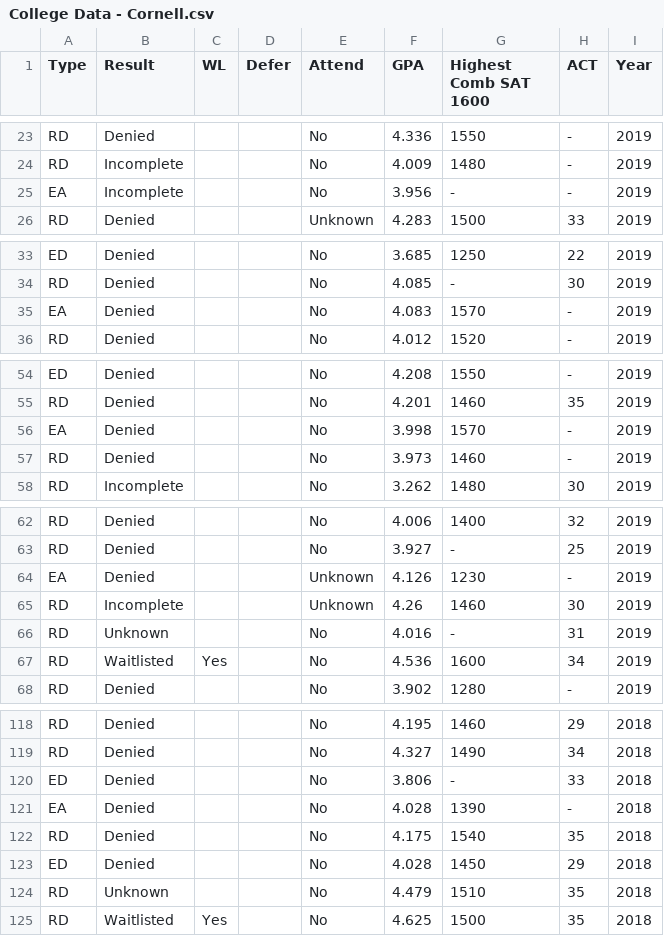
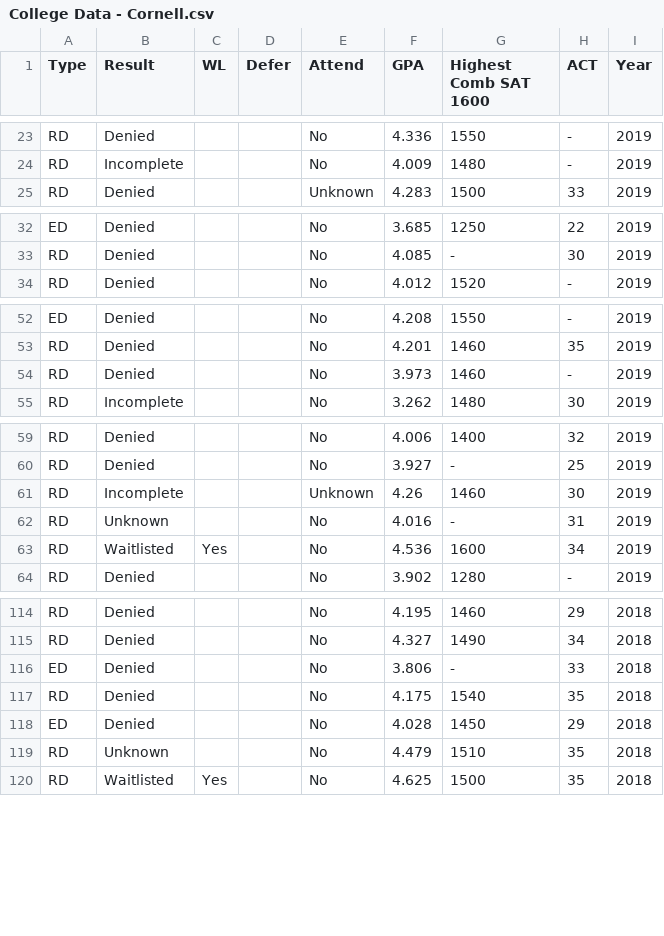
Before and after one commit to rishavb123/CollegeData, a CSV file: data/College Data - Cornell.csv, drawn as a sheet; only a part is shown, gaps mark what is left out; the diff covers the shown part only; the diff names each change by its address in the sheet, - before the commit and + after, or states it on an @@ line.

Commit message:
changed to cornell model

```diff
--- a/data/College Data - Cornell.csv
+++ b/data/College Data - Cornell.csv
-row 25: EA | Incomplete |  |  | No | 3.956 | - | - | 2019
-row 35: EA | Denied |  |  | No | 4.083 | 1570 | - | 2019
-row 56: EA | Denied |  |  | No | 3.998 | 1570 | - | 2019
-row 64: EA | Denied |  |  | Unknown | 4.126 | 1230 | - | 2019
-row 121: EA | Denied |  |  | No | 4.028 | 1390 | - | 2018
```
Also changed, not shown: 3 removed rows elsewhere in this file, 2 other files.
